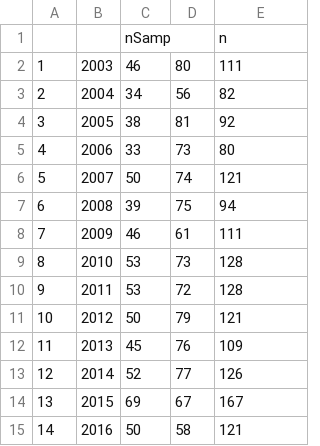
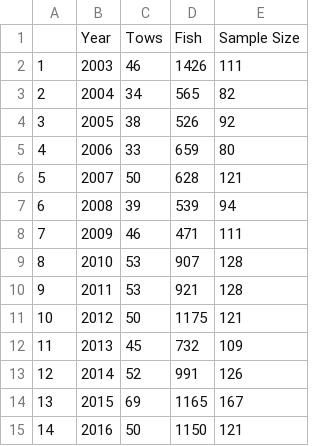
Before and after one commit to CWetzel/POP_2017, a CSV file: txt_files/NWFSCComboLengthSampleSize.csv, drawn as a sheet.

```diff
--- a/txt_files/NWFSCComboLengthSampleSize.csv
+++ b/txt_files/NWFSCComboLengthSampleSize.csv
@@ -1,15 +1,15 @@
-"","","nSamp","","n"
-"1",2003,46,80,111
-"2",2004,34,56,82
-"3",2005,38,81,92
-"4",2006,33,73,80
-"5",2007,50,74,121
-"6",2008,39,75,94
-"7",2009,46,61,111
-"8",2010,53,73,128
-"9",2011,53,72,128
-"10",2012,50,79,121
-"11",2013,45,76,109
-"12",2014,52,77,126
-"13",2015,69,67,167
-"14",2016,50,58,121
+"","Year","Tows","Fish","Sample Size"
+"1",2003,46,1426,111
+"2",2004,34,565,82
+"3",2005,38,526,92
+"4",2006,33,659,80
+"5",2007,50,628,121
+"6",2008,39,539,94
+"7",2009,46,471,111
+"8",2010,53,907,128
+"9",2011,53,921,128
+"10",2012,50,1175,121
+"11",2013,45,732,109
+"12",2014,52,991,126
+"13",2015,69,1165,167
+"14",2016,50,1150,121
```
Also changed, not shown: txt_files/DecisionTable_mod1.csv, txt_files/NWFSCComboAgeSampleSize.csv, 17 other files.
